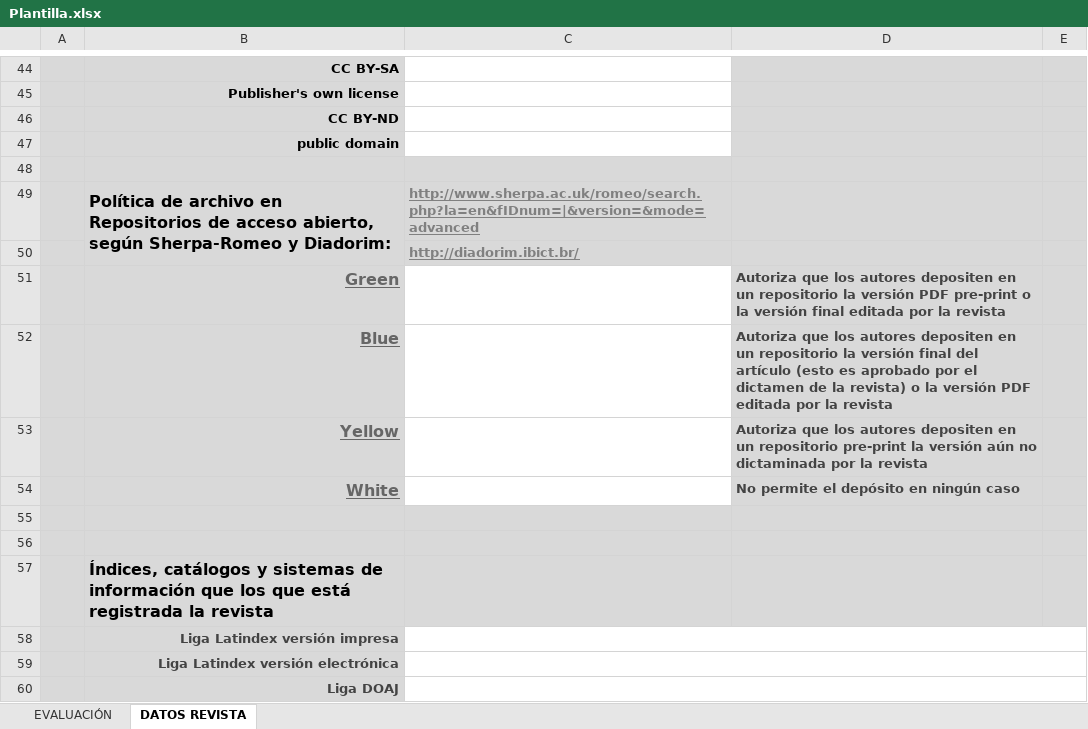
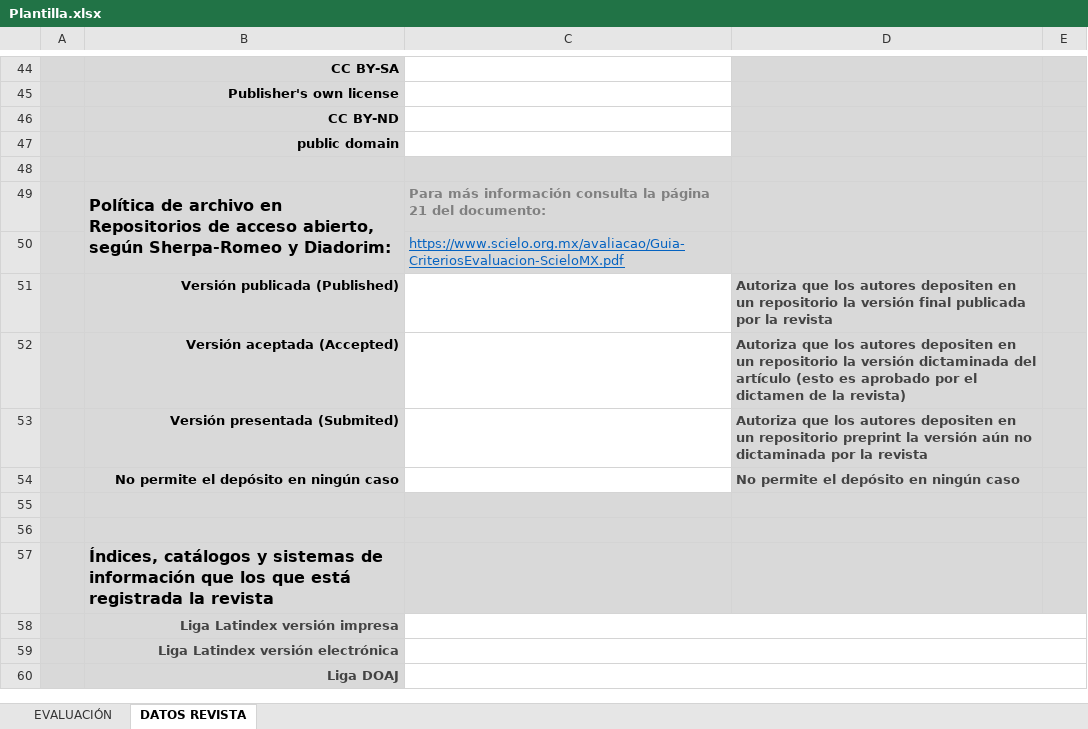
Before and after one commit to biblat/Biblat, an Excel workbook: ci/archivos/Plantilla.xlsx, sheet DATOS REVISTA, drawn as a sheet; only a part is shown, gaps mark what is left out; values as stored, in another font and other column widths than the file's, no borders; removed rows and columns are numbered as before the commit, all else as after; the diff names each change by its address in the sheet, - before the commit and + after, or states it on an @@ line.

Commit message:
Cambios en la plantilla de preevaluación

```diff
--- a/ci/archivos/Plantilla.xlsx (sheet DATOS REVISTA)
+++ b/ci/archivos/Plantilla.xlsx (sheet DATOS REVISTA)
-C49: http://www.sherpa.ac.uk/romeo/search.php?la=en&fIDnum=|&version=&mode=advanced
+C49: Para más información consulta la página 21 del documento:
-C49 underline: on
+C49 underline: off
-C50: http://diadorim.ibict.br/
+C50: https://www.scielo.org.mx/avaliacao/Guia-CriteriosEvaluacion-ScieloMX.pdf
@@ C50 bold: on → off, text colour: #808080 → #0563C1 @@
-row 51:  | Green |  | Autoriza que los autores depositen en un repositorio la versión PDF pre-print o la versión final editada por la revista
-row 52:  | Blue |  | Autoriza que los autores depositen en un repositorio la versión final del artículo (esto es aprobado por el dictamen de la revista) o la versión PDF editada por la revista
-row 53:  | Yellow |  | Autoriza que los autores depositen en un repositorio pre-print la versión aún no dictaminada por la revista
+row 51:  | Versión publicada (Published) |  | Autoriza que los autores depositen en un repositorio la versión final publicada por la revista
+row 52:  | Versión aceptada (Accepted) |  | Autoriza que los autores depositen en un repositorio la versión dictaminada del artículo (esto es aprobado por el dictamen de la revista)
+row 53:  | Versión presentada (Submited) |  | Autoriza que los autores depositen en un repositorio preprint la versión aún no dictaminada por la revista
-B54: White
+B54: No permite el depósito en ningún caso
@@ B54 underline: on → off, text colour: #666666 → black, text size: smaller @@
```
Also changed, not shown: 1 other file.
